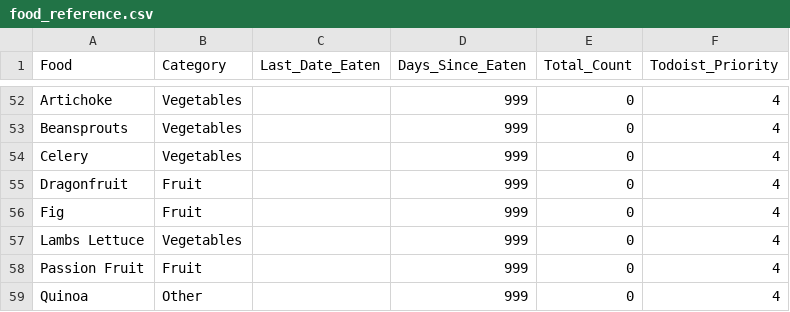
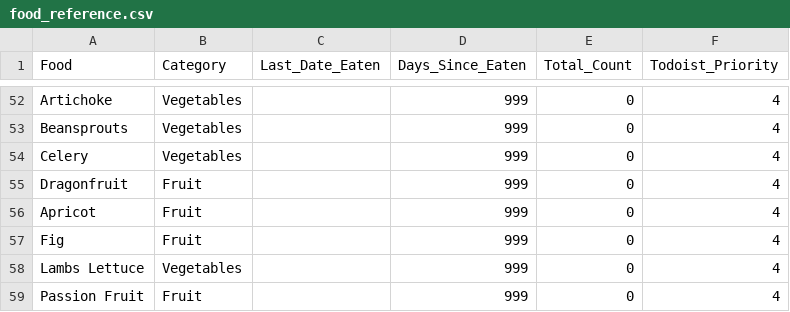
Before and after one commit to JevonDaffyd/python-food-tracker, a CSV file: food_reference.csv, drawn as a sheet; only a part is shown, gaps mark what is left out; the shorter side is filled out with more unchanged rows; the diff names each change by its address in the sheet, - before the commit and + after, or states it on an @@ line.

Commit message:
Add Apricot to food reference list

```diff
--- a/food_reference.csv
+++ b/food_reference.csv
+row 56: Apricot | Fruit |  | 999 | 0 | 4
```
